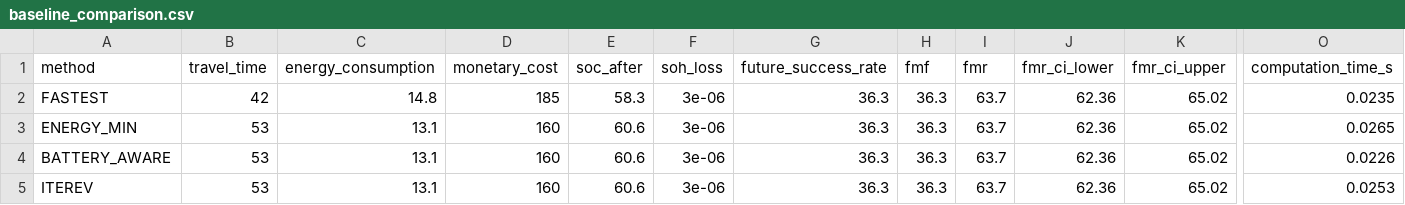
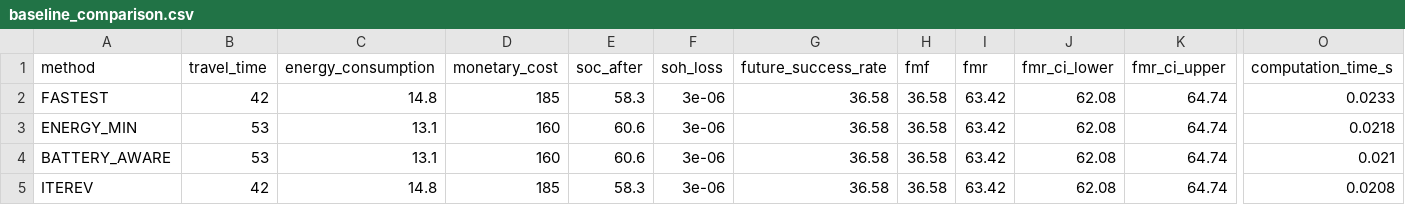
Before and after one commit to itzz-inbathamizhanS/IterEV, a CSV file: Backend/experiments/results/baseline_comparison.csv, drawn as a sheet; only a part is shown, gaps mark what is left out; the diff names each change by its address in the sheet, - before the commit and + after, or states it on an @@ line.

```diff
--- a/Backend/experiments/results/baseline_comparison.csv
+++ b/Backend/experiments/results/baseline_comparison.csv
-G2:G5 (future_success_rate): 36.3
+G2:G5 (future_success_rate): 36.58
-H2:H5 (fmf): 36.3
+H2:H5 (fmf): 36.58
-I2:I5 (fmr): 63.7
+I2:I5 (fmr): 63.42
-J2:J5 (fmr_ci_lower): 62.36
+J2:J5 (fmr_ci_lower): 62.08
-K2:K5 (fmr_ci_upper): 65.02
+K2:K5 (fmr_ci_upper): 64.74
-O2 (computation_time_s): 0.0235
+O2 (computation_time_s): 0.0233
-O3 (computation_time_s): 0.0265
+O3 (computation_time_s): 0.0218
-O4 (computation_time_s): 0.0226
+O4 (computation_time_s): 0.021
-B5 (travel_time): 53
+B5 (travel_time): 42
-C5 (energy_consumption): 13.1
+C5 (energy_consumption): 14.8
-D5 (monetary_cost): 160
+D5 (monetary_cost): 185
-E5 (soc_after): 60.6
+E5 (soc_after): 58.3
-O5 (computation_time_s): 0.0253
+O5 (computation_time_s): 0.0208
```
Also changed, not shown: Backend/experiments/results/ablation.csv, Backend/experiments/results/charging_availability_sensitivity.csv, 26 other files.
